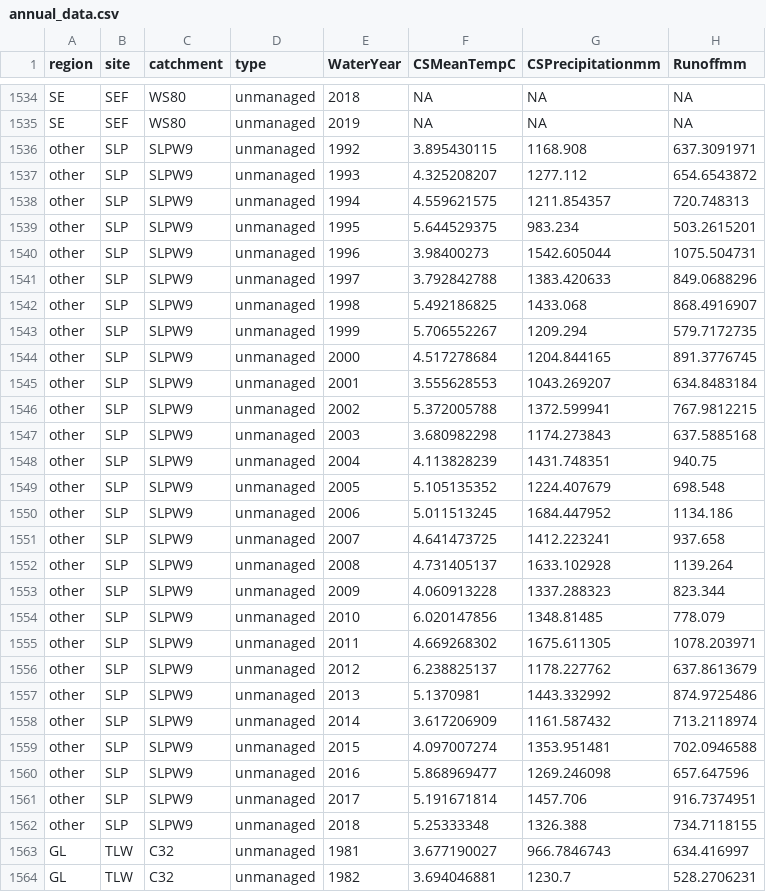
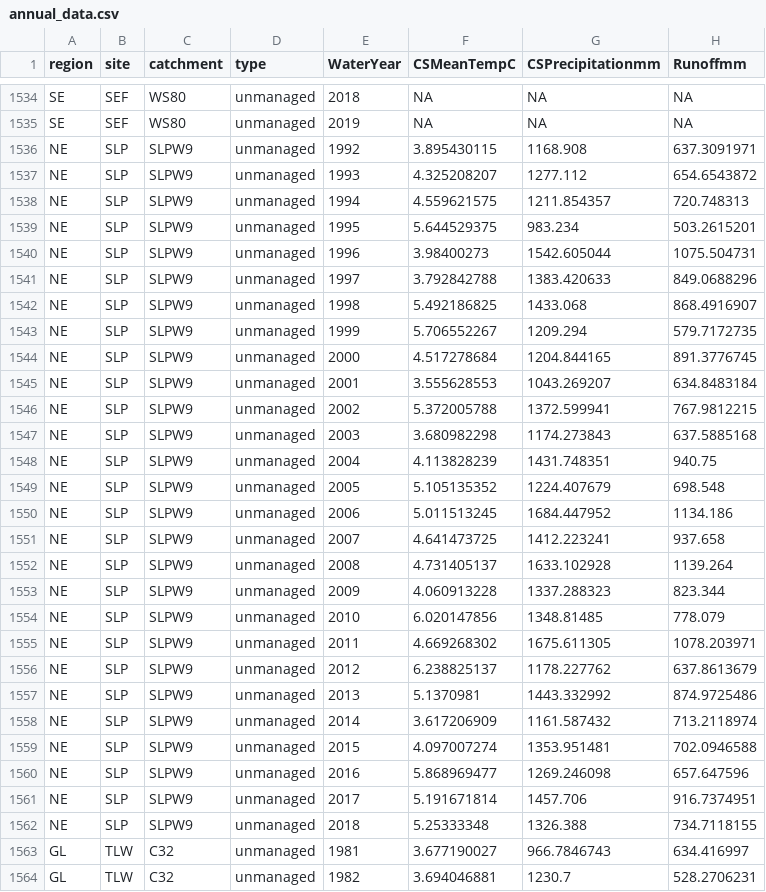
Before and after one commit to mdscheuerell/bgc_meta, a CSV file: data/annual_data.csv, drawn as a sheet; only a part is shown, gaps mark what is left out; the diff names each change by its address in the sheet, - before the commit and + after, or states it on an @@ line.

Commit message:
changed SLP to NE region

```diff
--- a/data/annual_data.csv
+++ b/data/annual_data.csv
-A1536:A1562 (region): other
+A1536:A1562 (region): NE
```
Also changed, not shown: 2 other files.
